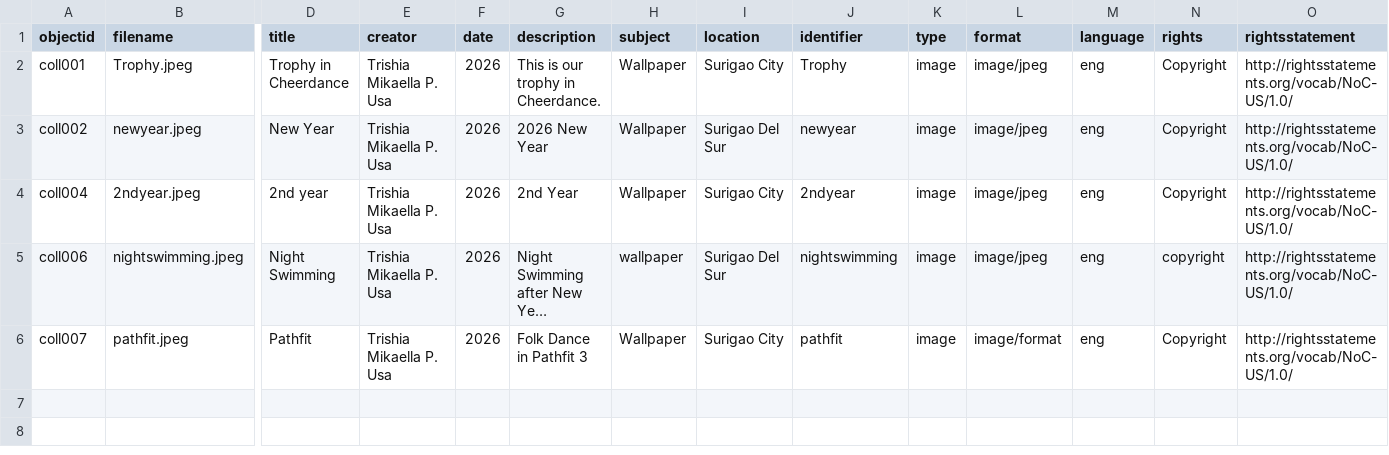
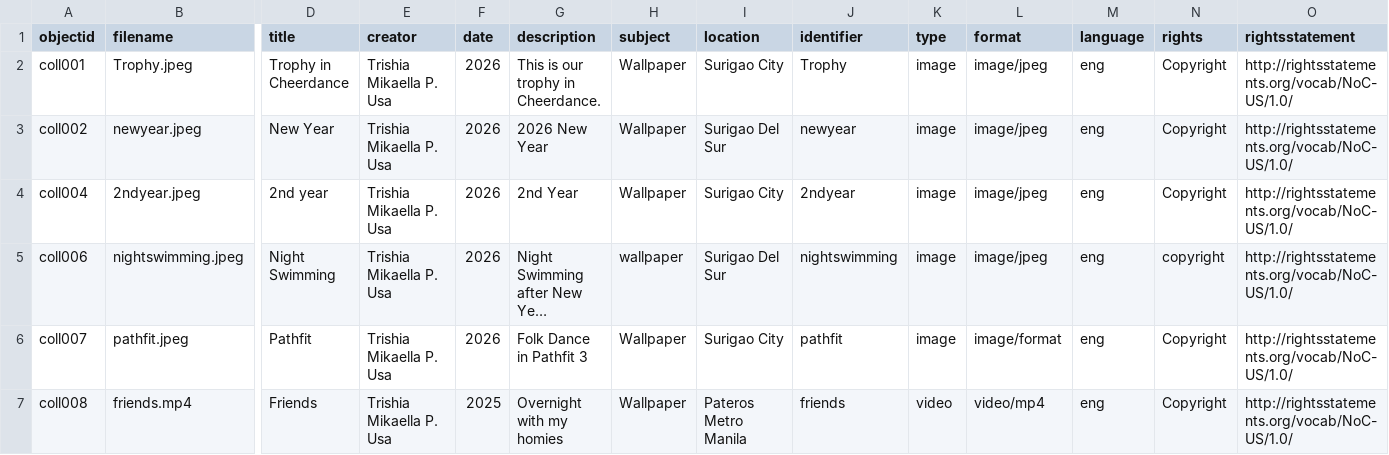
Before and after one commit to trishiamikaellaplasabasusa-debug/trishia_memories19, a CSV file: _data/my_metadata.csv, drawn as a sheet; only a part is shown, gaps mark what is left out; long unchanged cells end in …; rows hold the shown columns only; the diff names each change by its address in the sheet, - before the commit and + after, or states it on an @@ line.

Commit message:
Update my_metadata.csv

```diff
--- a/_data/my_metadata.csv
+++ b/_data/my_metadata.csv
+row 7: coll008 | friends.mp4 | Friends | Trishia Mikaella P. Usa | 2025 | Overnight with my homies | Wallpaper | Pateros Metro Manila | friends | video | video/mp4 | eng | Copyright | http://rightsstatements.org/vocab/NoC-US/1.0/
```
